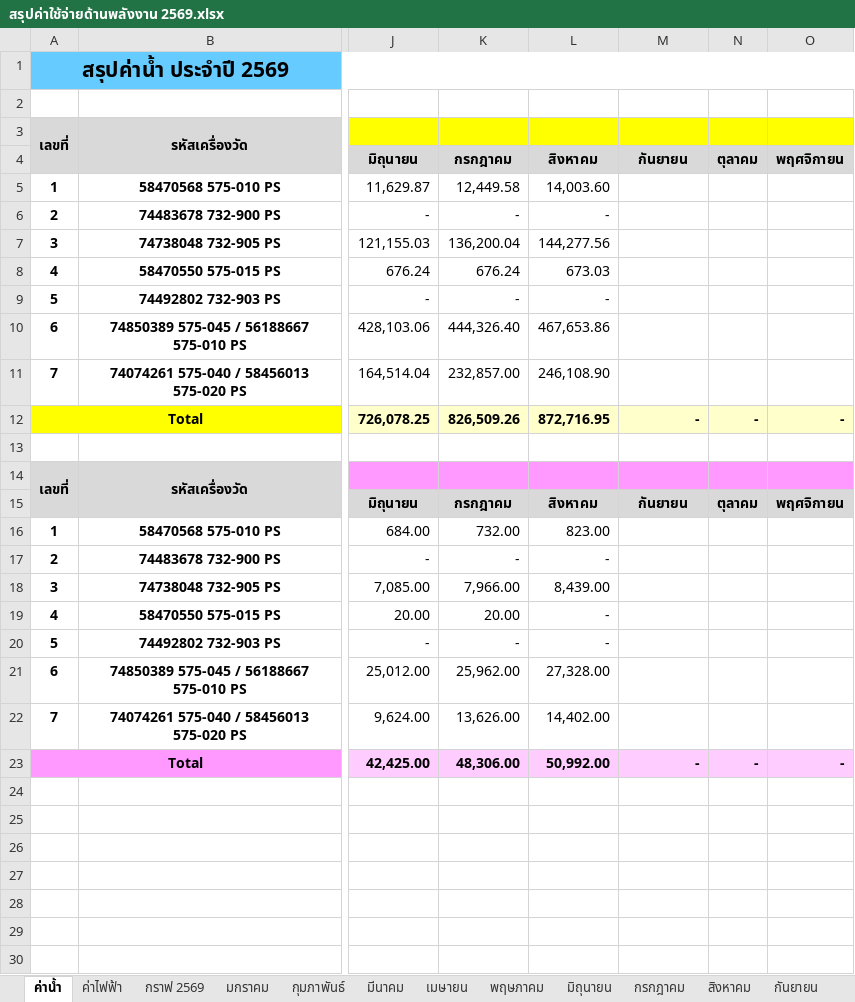
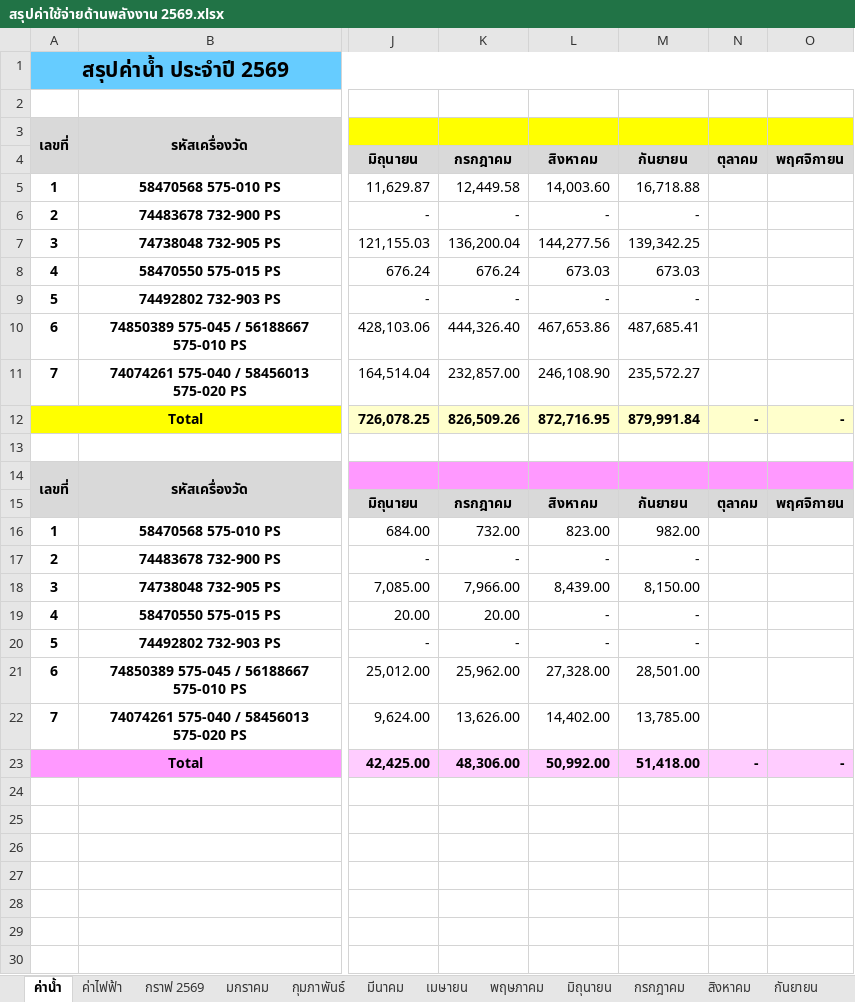
Before and after one commit to qapsfooddoc-hub/Ps_Energy, an Excel workbook: สรุปค่าใช้จ่ายด้านพลังงาน 2569.xlsx, sheet ค่าน้ำ, drawn as a sheet; only a part is shown, gaps mark what is left out; values as stored, in another font and other column widths than the file's, no borders; charts and pictures not drawn; the diff names each change by its address in the sheet, - before the commit and + after, or states it on an @@ line.

```diff
--- a/สรุปค่าใช้จ่ายด้านพลังงาน 2569.xlsx (sheet ค่าน้ำ)
+++ b/สรุปค่าใช้จ่ายด้านพลังงาน 2569.xlsx (sheet ค่าน้ำ)
-M5: (empty)
+M5: 16,718.88
-M6: (empty)
+M6: -
-M7: (empty)
+M7: 139,342.25
-M8: (empty)
+M8: 673.03
-M9: (empty)
+M9: -
-M10: (empty)
+M10: 487,685.41
-M11: (empty)
+M11: 235,572.27
-M12: -
+M12: 879,991.84
-M16: (empty)
+M16: 982.00
-M17: (empty)
+M17: -
-M18: (empty)
+M18: 8,150.00
-M19:M20: (empty)
+M19:M20: -
-M21: (empty)
+M21: 28,501.00
-M22: (empty)
+M22: 13,785.00
-M23: -
+M23: 51,418.00
```
Also changed, not shown: sheet กันยายน, sheet กราฟ 2569, sheet ค่าไฟฟ้า, charts or pictures, 5 other files.
